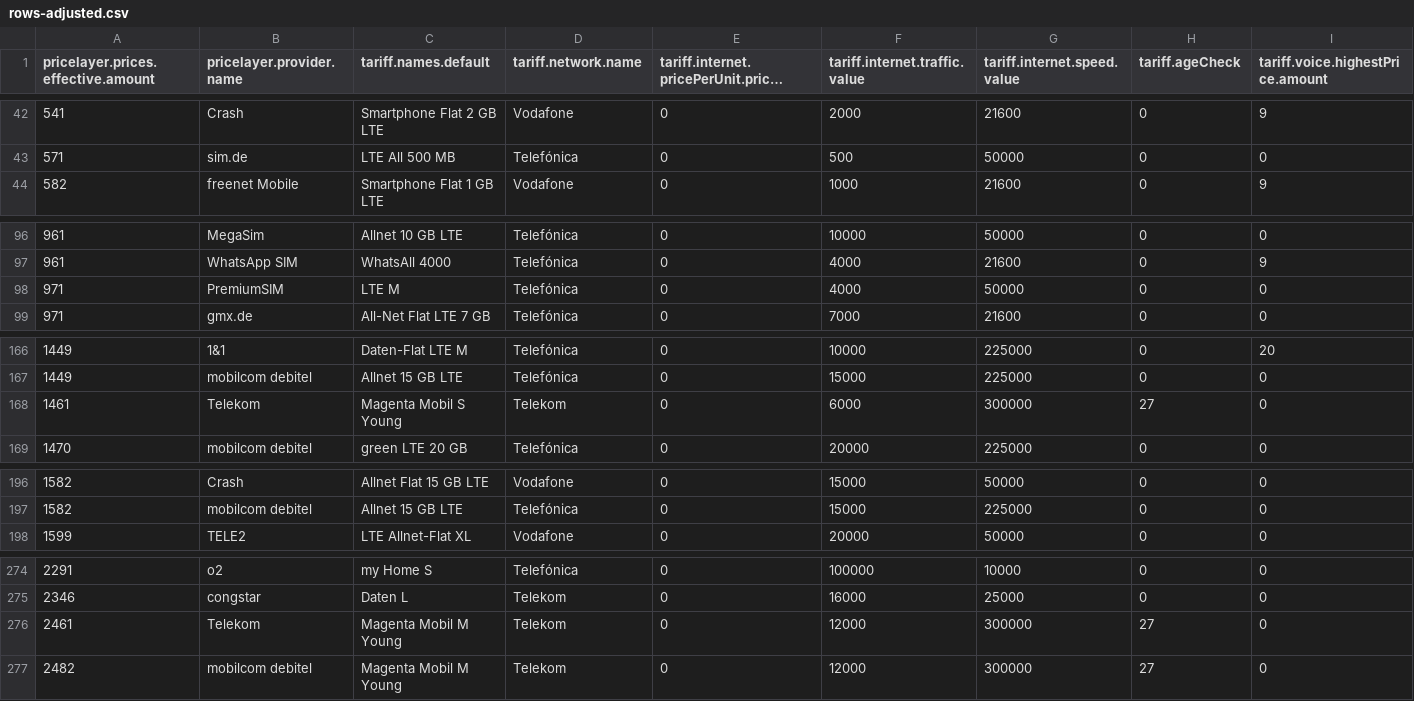
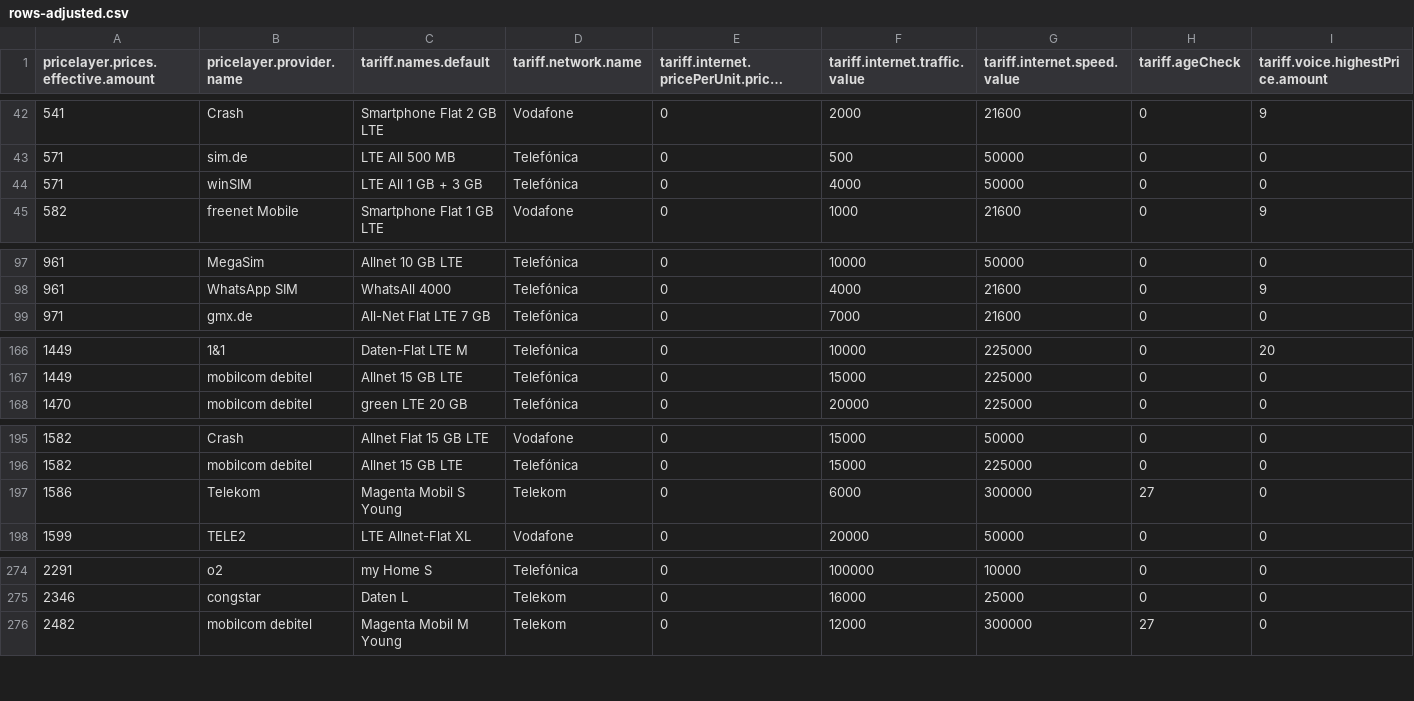
Before and after one commit to pcjedi/check24, a CSV file: rows-adjusted.csv, drawn as a sheet; only a part is shown, gaps mark what is left out; long unchanged cells end in …; removed rows and columns are numbered as before the commit, all else as after; rows hold the shown columns only; the diff covers the shown part only; the diff names each change by its address in the sheet, - before the commit and + after, or states it on an @@ line.

```diff
--- a/rows-adjusted.csv
+++ b/rows-adjusted.csv
+row 44: 571 | winSIM | LTE All 1 GB + 3 GB | Telefónica | 0 | 4000 | 50000 | 0 | 0
-row 98: 971 | PremiumSIM | LTE M | Telefónica | 0 | 4000 | 50000 | 0 | 0
-row 168: 1461 | Telekom | Magenta Mobil S Young | Telekom | 0 | 6000 | 300000 | 27 | 0
+row 197: 1586 | Telekom | Magenta Mobil S Young | Telekom | 0 | 6000 | 300000 | 27 | 0
-row 276: 2461 | Telekom | Magenta Mobil M Young | Telekom | 0 | 12000 | 300000 | 27 | 0
```
Also changed, not shown: 1 added row and 3 edited cells elsewhere in this file, grouped-minimum.csv, rows-simple.csv, 1 other file.
